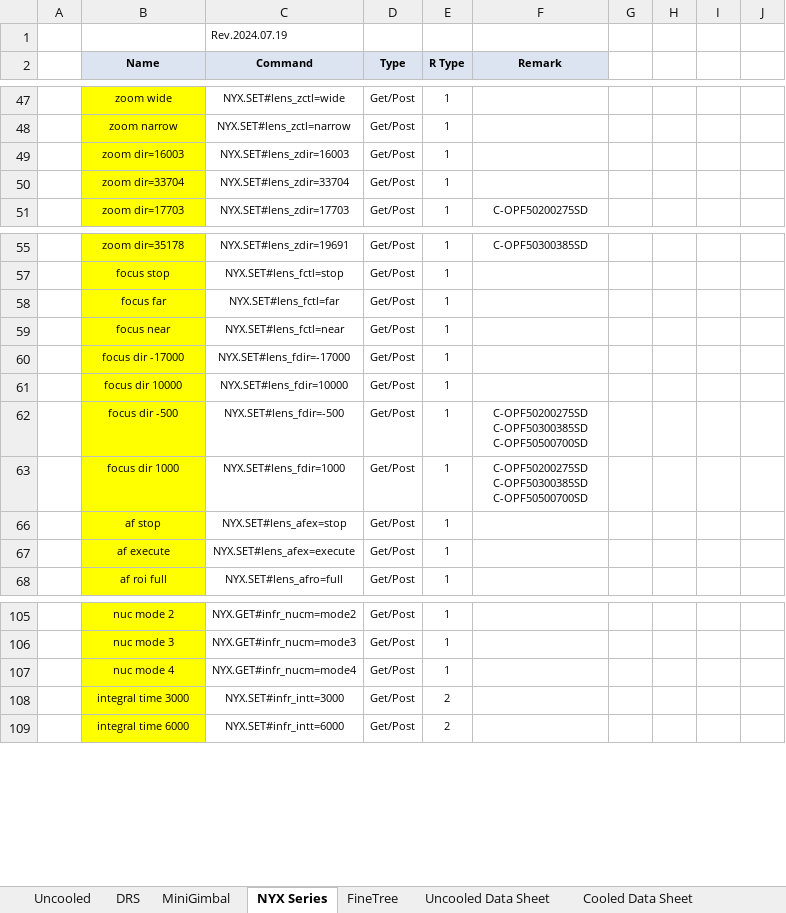
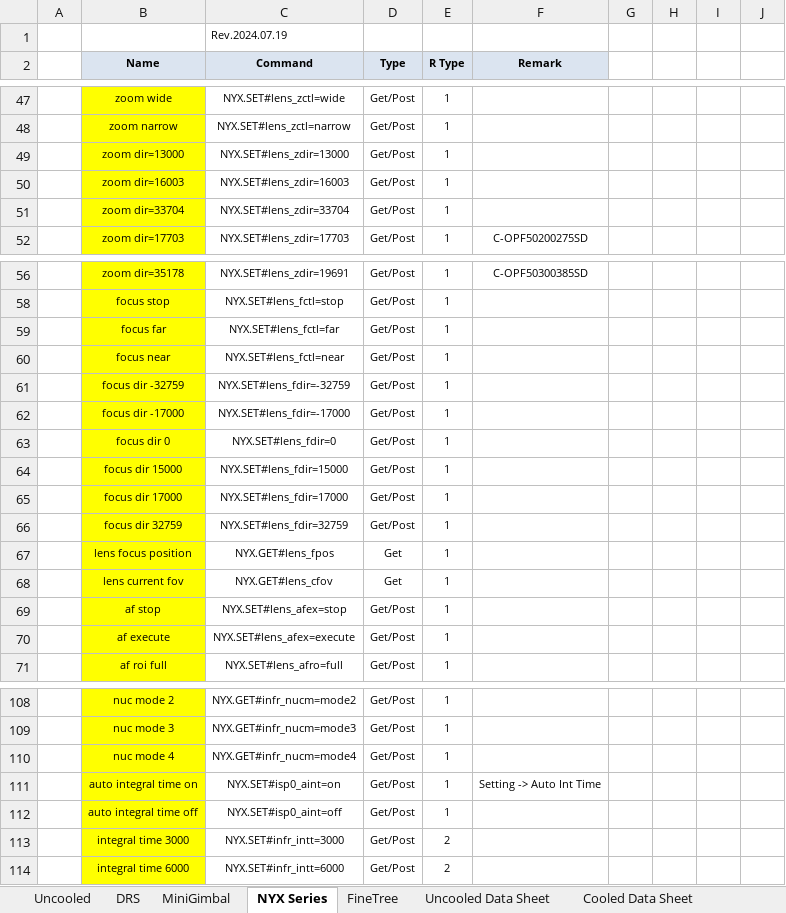
Before and after one commit to chalie00/TestTool, an Excel workbook: Command/Command.xlsx, sheet NYX Series, drawn as a sheet; only a part is shown, gaps mark what is left out; values as stored, in another font and other column widths than the file's, no borders; addresses are those after the commit; ↵ is a line break in a cell; the diff names each change by its address in the sheet, - before the commit and + after, or states it on an @@ line.

```diff
--- a/Command/Command.xlsx (sheet NYX Series)
+++ b/Command/Command.xlsx (sheet NYX Series)
+row 49:  | zoom dir=13000 | NYX.SET#lens_zdir=13000 | Get/Post | 1
+row 61:  | focus dir -32759 | NYX.SET#lens_fdir=-32759 | Get/Post | 1
-B63 (Name): focus dir 10000
+B63 (Name): focus dir 0
-C63 (Command): NYX.SET#lens_fdir=10000
+C63 (Command): NYX.SET#lens_fdir=0
-B64 (Name): focus dir -500
+B64 (Name): focus dir 15000
-C64 (Command): NYX.SET#lens_fdir=-500
+C64 (Command): NYX.SET#lens_fdir=15000
-F64:F65 (Remark): C-OPF50200275SD ↵ C-OPF50300385SD ↵ C-OPF50500700SD
+F64:F65 (Remark): (empty)
-B65 (Name): focus dir 1000
+B65 (Name): focus dir 17000
-C65 (Command): NYX.SET#lens_fdir=1000
+C65 (Command): NYX.SET#lens_fdir=17000
+row 66:  | focus dir 32759 | NYX.SET#lens_fdir=32759 | Get/Post | 1
@@ row 67 unhidden:  | lens focus position | NYX.GET#lens_fpos | Get | 1 @@
@@ row 68 unhidden:  | lens current fov | NYX.GET#lens_cfov | Get | 1 @@
+row 111:  | auto integral time on | NYX.SET#isp0_aint=on | Get/Post | 1 | Setting -> Auto Int Time
+row 112:  | auto integral time off | NYX.SET#isp0_aint=off | Get/Post | 1
```
Also changed, not shown: 11 other files.
